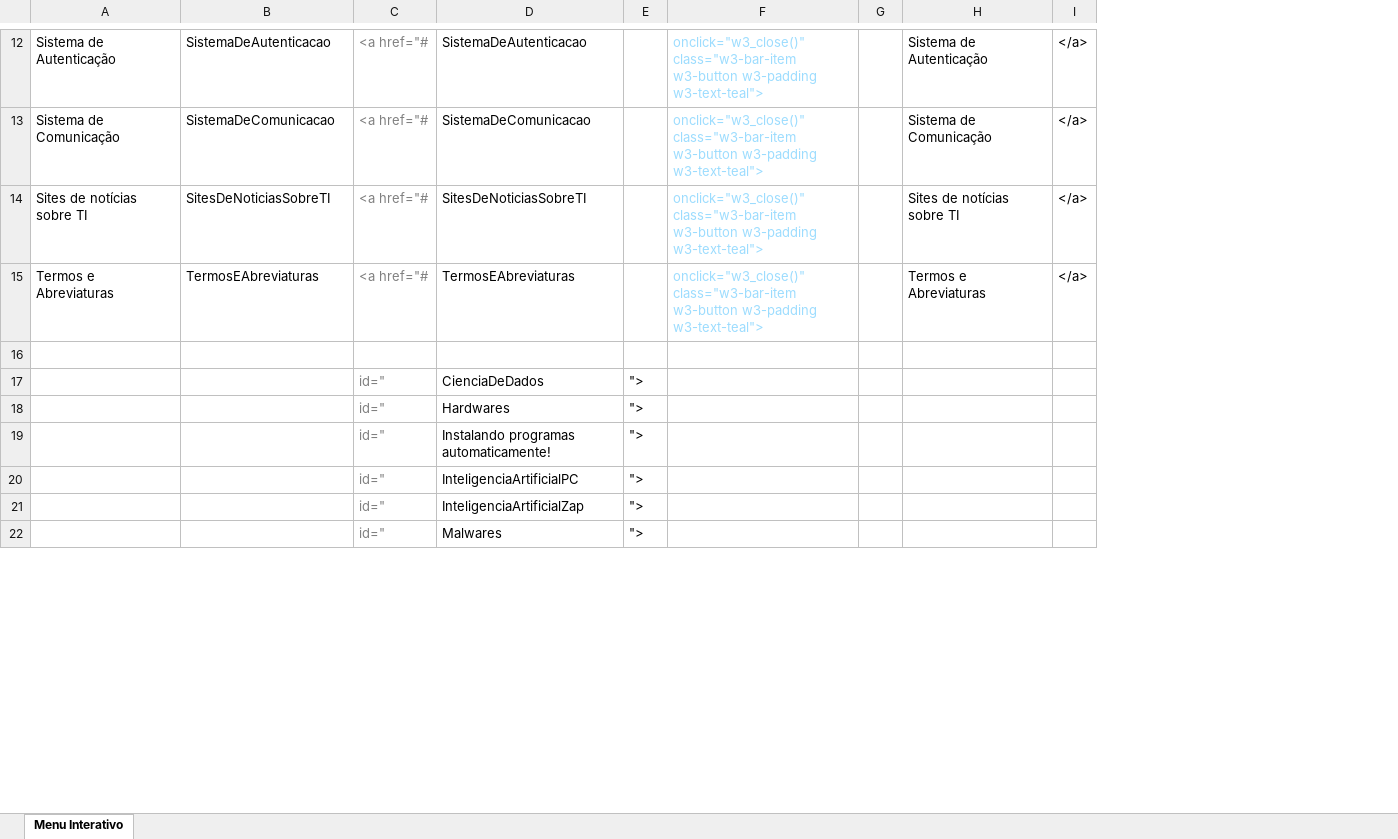
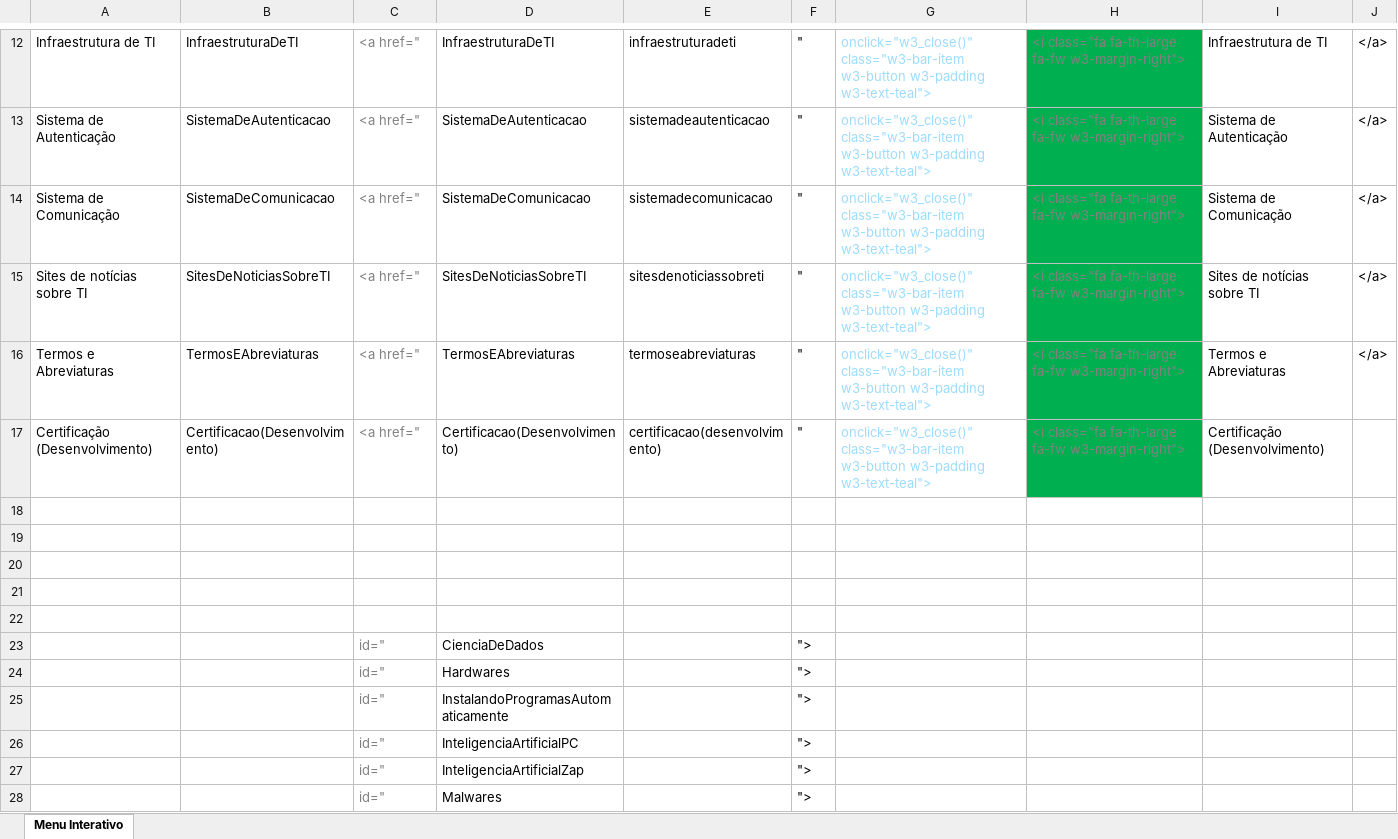
Before and after one commit to marciomaia2020/portifolioDoMaia, an Excel workbook: MenuInterativo.xlsx, sheet Menu Interativo, drawn as a sheet; only a part is shown, gaps mark what is left out; values as stored, in another font and other column widths than the file's, no borders; removed rows and columns are numbered as before the commit, all else as after; the diff covers the shown part only; the diff names each change by its address in the sheet, - before the commit and + after, or states it on an @@ line.

```diff
--- a/MenuInterativo.xlsx (sheet Menu Interativo)
+++ b/MenuInterativo.xlsx (sheet Menu Interativo)
+column E, rows 13-16: sistemadeautenticacao | sistemadecomunicacao | sitesdenoticiassobreti | termoseabreviaturas
-column G, empty
+column H, rows 13-16: all <i class="fa fa-th-large fa-fw w3-margin-right">
+row 12: Infraestrutura de TI | InfraestruturaDeTI | <a href=" | InfraestruturaDeTI | infraestruturadeti | " | onclick="w3_close()" class="w3-bar-item w3-button w3-padding w3-text-teal"> | <i class="fa fa-th-large fa-fw w3-margin-right"> | Infraestrutura de TI | </a>
-C13:C16: <a href="#
+C13:C16: <a href="
-F13:F16: (empty)
+F13:F16: "
+row 17: Certificação (Desenvolvimento) | Certificacao(Desenvolvimento) | <a href=" | Certificacao(Desenvolvimento) | certificacao(desenvolvimento) | " | onclick="w3_close()" class="w3-bar-item w3-button w3-padding w3-text-teal"> | <i class="fa fa-th-large fa-fw w3-margin-right"> | Certificação (Desenvolvimento)
+row 18: (empty)
+row 19: (empty)
+row 20: (empty)
+row 21: (empty)
-D25: Instalando programas automaticamente!
+D25: InstalandoProgramasAutomaticamente
```
Also changed, not shown: 25 added rows, 2 removed rows, 25 edited cells and cell formats elsewhere in this sheet, formulas that keep their value, 1 other file.
